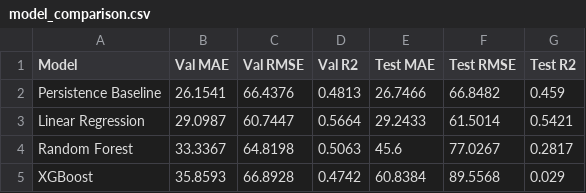
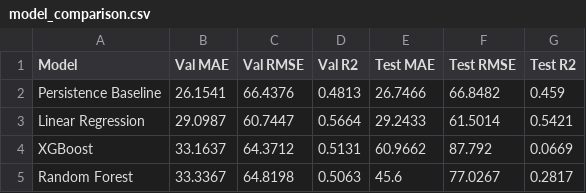
Before and after one commit to SwayamGoyal11/Smart_Energy_Monitoring_Assistant, a CSV file: energy-monitoring-mlops/reports/evidence/model_comparison.csv, drawn as a sheet.

Commit message:
update in pipeline

```diff
--- a/energy-monitoring-mlops/reports/evidence/model_comparison.csv
+++ b/energy-monitoring-mlops/reports/evidence/model_comparison.csv
@@ -3,3 +3,3 @@ Persistence Baseline,26.1541,66.4376,0.4813,26.7466,66.8482,0.459
 Linear Regression,29.0987,60.7447,0.5664,29.2433,61.5014,0.5421
+XGBoost,33.1637,64.3712,0.5131,60.9662,87.792,0.0669
 Random Forest,33.3367,64.8198,0.5063,45.6,77.0267,0.2817
-XGBoost,35.8593,66.8928,0.4742,60.8384,89.5568,0.029
```
